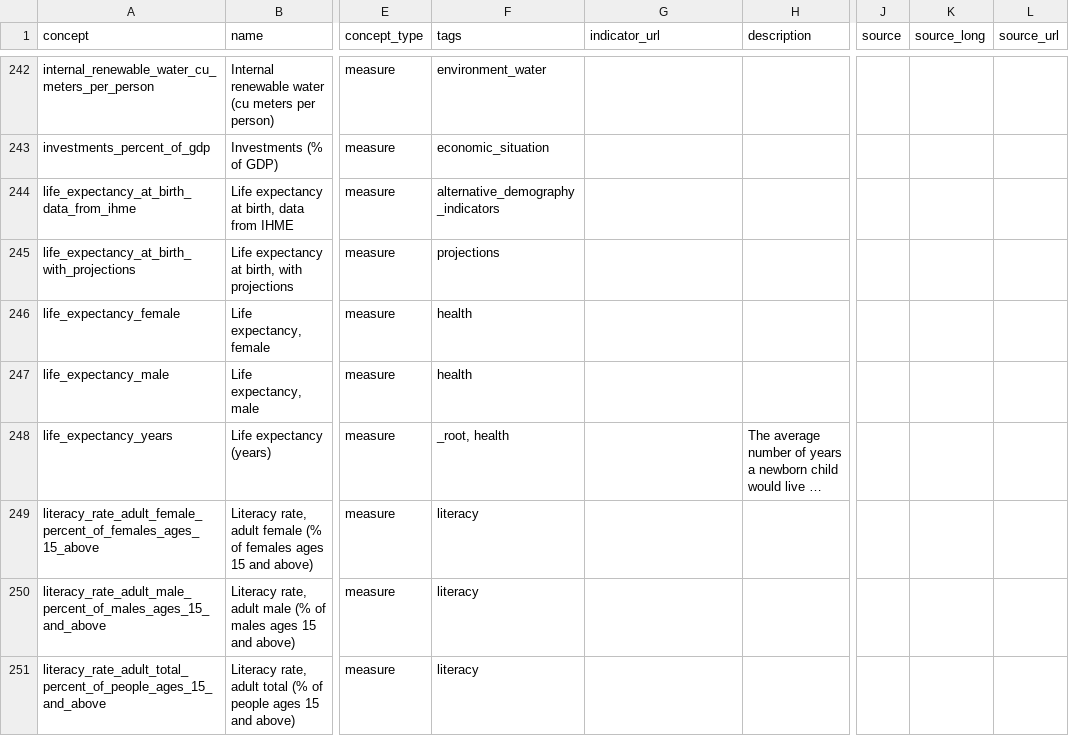
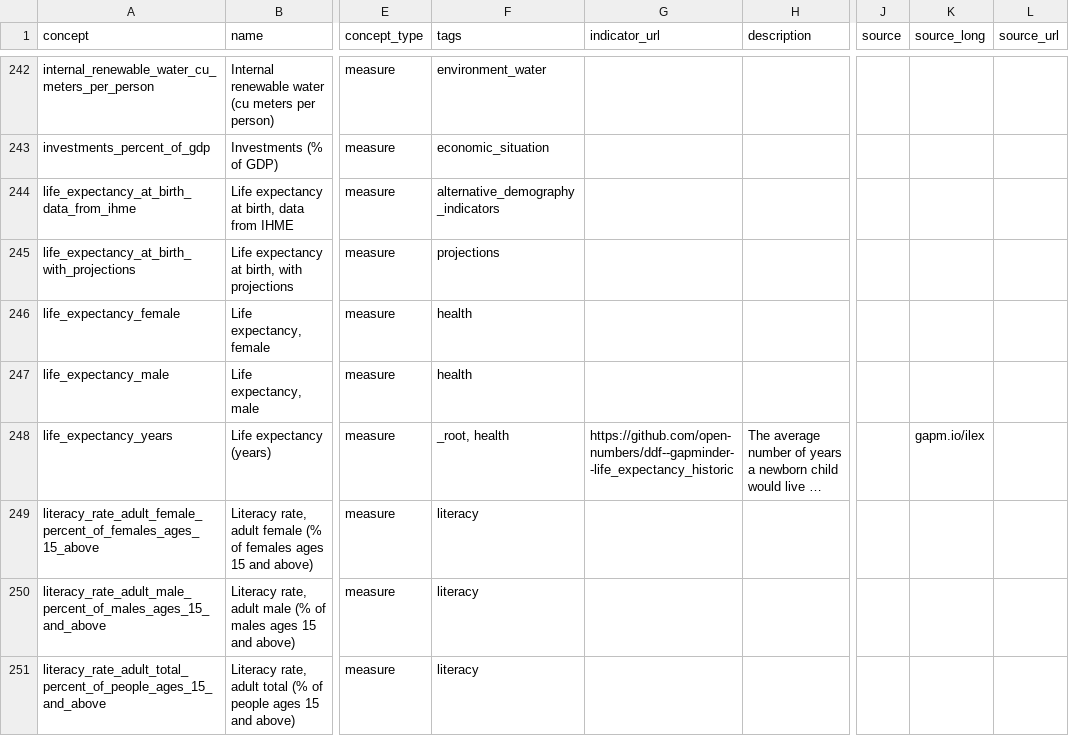
Before and after one commit to open-numbers/ddf--gapminder--ontology, a CSV file: ddf--concepts--continuous.csv, drawn as a sheet; only a part is shown, gaps mark what is left out; long unchanged cells end in …; the diff names each change by its address in the sheet, - before the commit and + after, or states it on an @@ line.

Commit message:
add more metadata for lex

```diff
--- a/ddf--concepts--continuous.csv
+++ b/ddf--concepts--continuous.csv
-G248 (indicator_url): (empty)
+G248 (indicator_url): https://github.com/open-numbers/ddf--gapminder--life_expectancy_historic
-K248 (source_long): (empty)
+K248 (source_long): gapm.io/ilex
```
